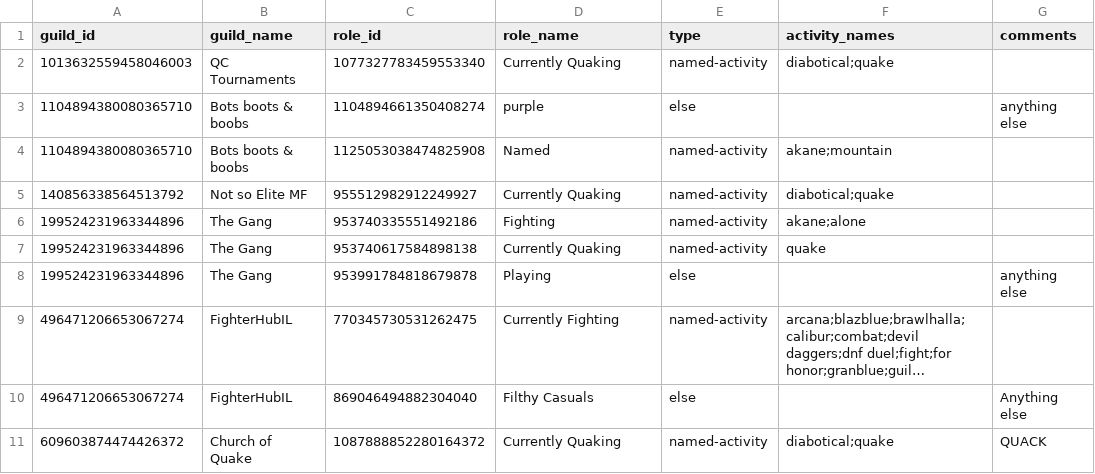
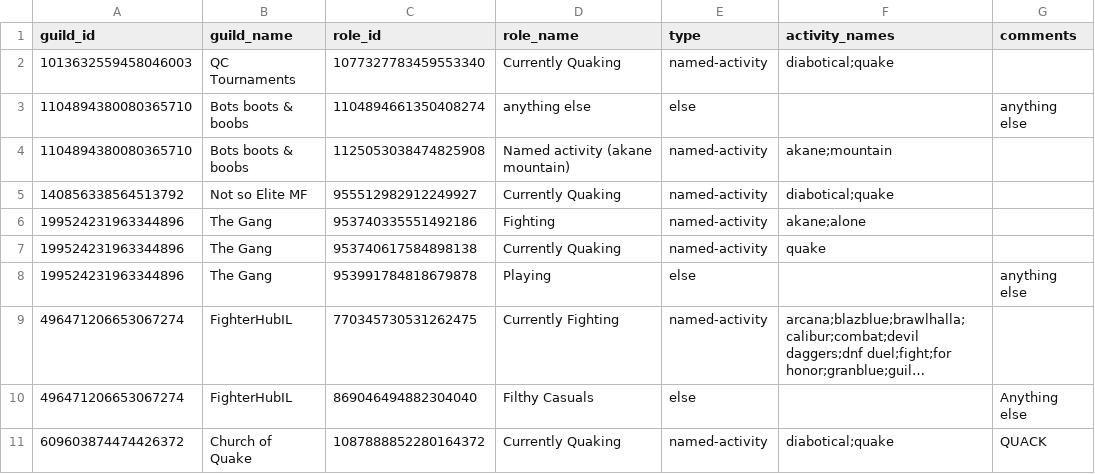
Before and after one commit to barakor/discord-activity-role-bot, a CSV file: db.csv, drawn as a sheet; long unchanged cells end in ….

Commit message:
Update rules DB

```diff
--- a/db.csv
+++ b/db.csv
@@ -2,4 +2,4 @@ guild_id,guild_name,role_id,role_name,type,activity_names,comments
 1013632559458046003,QC Tournaments,1077327783459553340,Currently Quaking,named-activity,diabotical;quake,
-1104894380080365710,Bots boots & boobs,1104894661350408274,purple,else,,anything else
-1104894380080365710,Bots boots & boobs,1125053038474825908,Named,named-activity,akane;mountain,
+1104894380080365710,Bots boots & boobs,1104894661350408274,anything else,else,,anything else
+1104894380080365710,Bots boots & boobs,1125053038474825908,Named activity (akane mountain),named-activity,akane;mountain,
 140856338564513792,Not so Elite MF,955512982912249927,Currently Quaking,named-activity,diabotical;quake,
```
